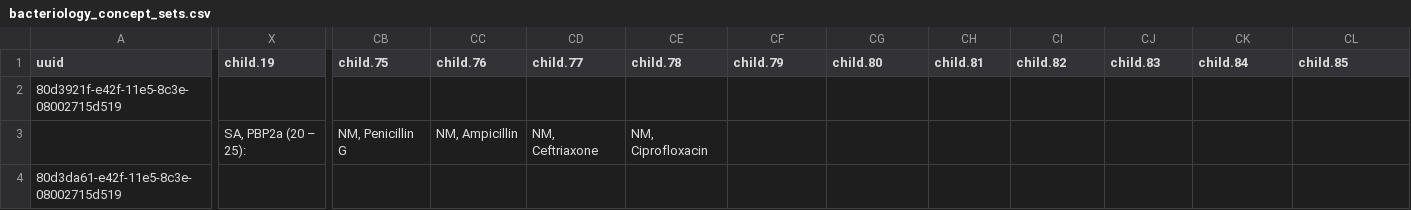
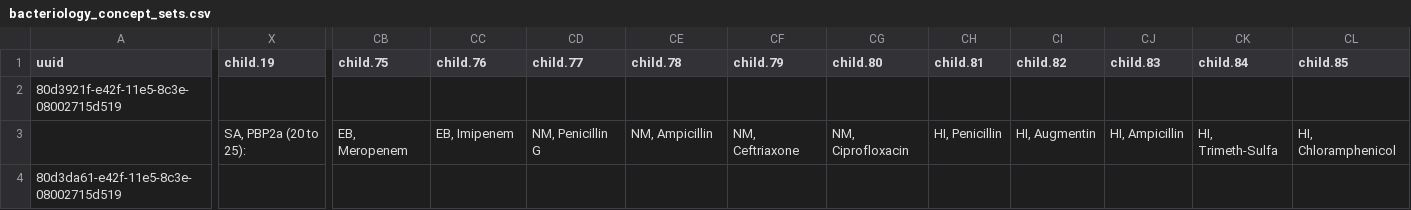
Before and after one commit to trodriguezmsf/amman-config, a CSV file: openmrs/ammancsv/release3.4/Microbiology/bacteriology_concept_sets.csv, drawn as a sheet; only a part is shown, gaps mark what is left out; the diff covers the shown part only; the diff names each change by its address in the sheet, - before the commit and + after, or states it on an @@ line.

```diff
--- a/openmrs/ammancsv/release3.4/Microbiology/bacteriology_concept_sets.csv
+++ b/openmrs/ammancsv/release3.4/Microbiology/bacteriology_concept_sets.csv
-X3 (child.19): SA, PBP2a (20 – 25):
+X3 (child.19): SA, PBP2a (20 to 25):
-CB3 (child.75): NM, Penicillin G
+CB3 (child.75): EB, Meropenem
-CC3 (child.76): NM, Ampicillin
+CC3 (child.76): EB, Imipenem
-CD3 (child.77): NM, Ceftriaxone
+CD3 (child.77): NM, Penicillin G
-CE3 (child.78): NM, Ciprofloxacin
+CE3 (child.78): NM, Ampicillin
-CF3 (child.79): (empty)
+CF3 (child.79): NM, Ceftriaxone
-CG3 (child.80): (empty)
+CG3 (child.80): NM, Ciprofloxacin
-CH3 (child.81): (empty)
+CH3 (child.81): HI, Penicillin
-CI3 (child.82): (empty)
+CI3 (child.82): HI, Augmentin
-CJ3 (child.83): (empty)
+CJ3 (child.83): HI, Ampicillin
-CK3 (child.84): (empty)
+CK3 (child.84): HI, Trimeth-Sulfa
-CL3 (child.85): (empty)
+CL3 (child.85): HI, Chloramphenicol
```
Also changed, not shown: 5 edited cells elsewhere in this file, openmrs/ammancsv/release3.4/Microbiology/bacteriology_concepts.csv, 2 other files.
